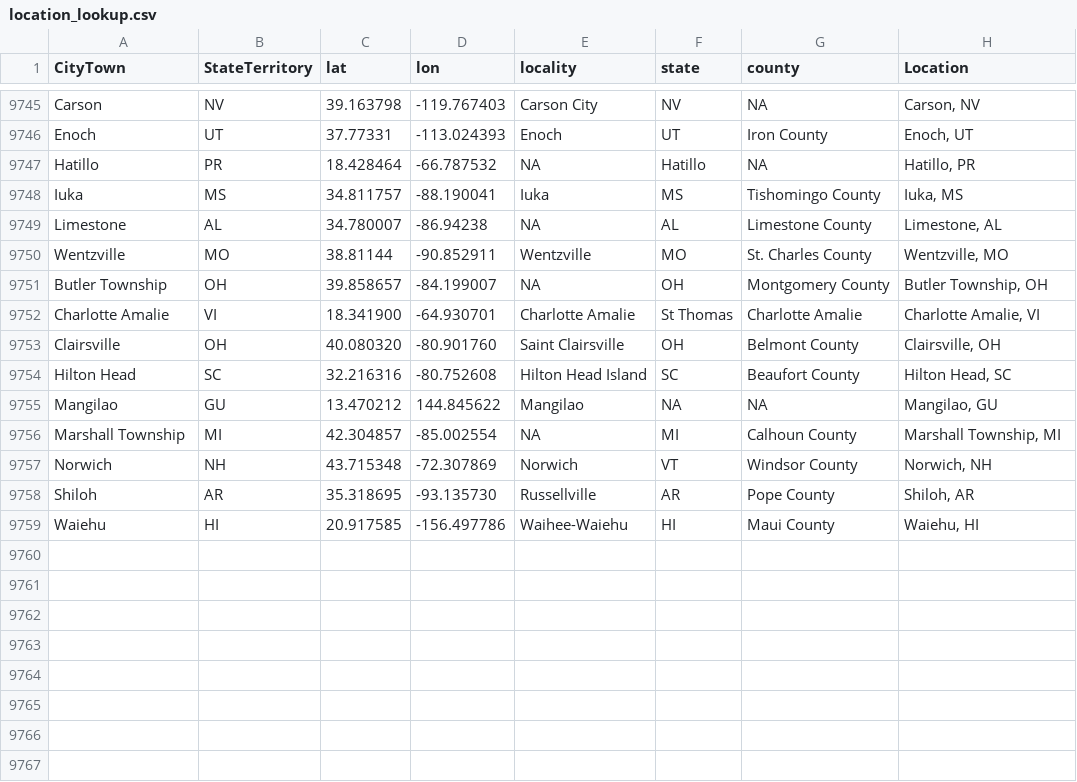
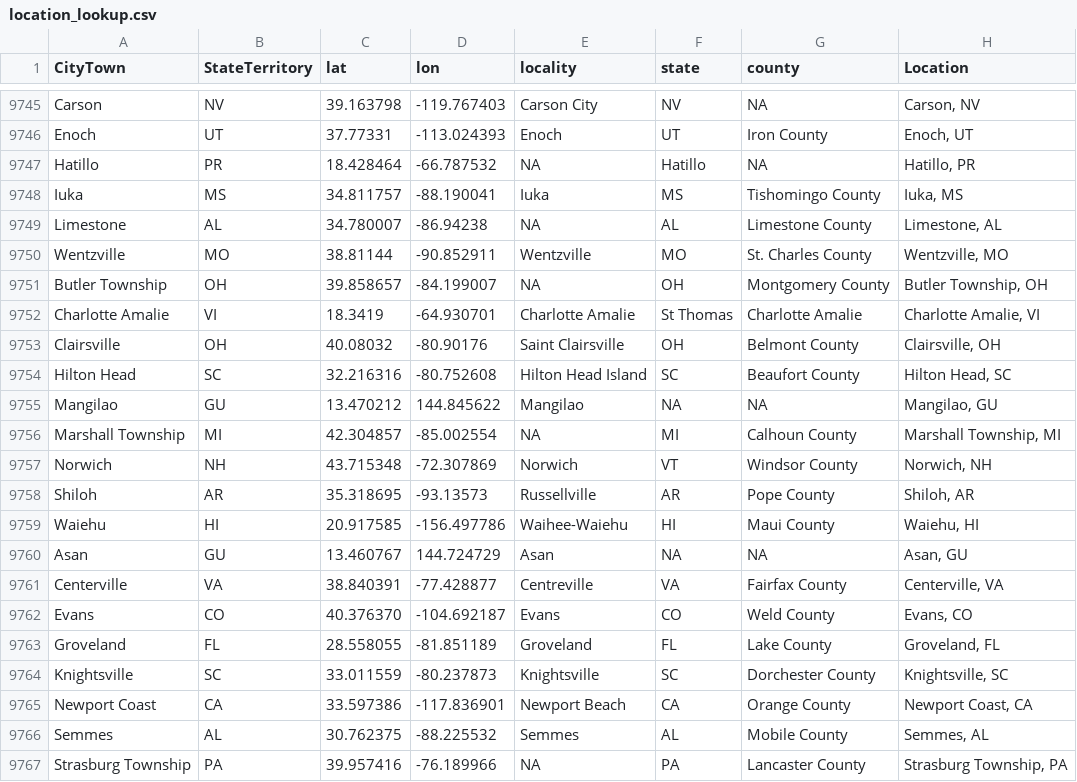
Before and after one commit to nonviolent-action-lab/crowd-counting-consortium, a CSV file: data_compilation/location_lookup.csv, drawn as a sheet; only a part is shown, gaps mark what is left out.

Commit message:
Weekly data update

```diff
--- a/data_compilation/location_lookup.csv
+++ b/data_compilation/location_lookup.csv
@@ -9751,4 +9751,4 @@
 "Butler Township","OH","39.858657","-84.199007",NA,"OH","Montgomery County","Butler Township, OH"
-"Charlotte Amalie","VI","18.341900","-64.930701","Charlotte Amalie","St Thomas","Charlotte Amalie","Charlotte Amalie, VI"
-"Clairsville","OH","40.080320","-80.901760","Saint Clairsville","OH","Belmont County","Clairsville, OH"
+"Charlotte Amalie","VI","18.3419","-64.930701","Charlotte Amalie","St Thomas","Charlotte Amalie","Charlotte Amalie, VI"
+"Clairsville","OH","40.08032","-80.90176","Saint Clairsville","OH","Belmont County","Clairsville, OH"
 "Hilton Head","SC","32.216316","-80.752608","Hilton Head Island","SC","Beaufort County","Hilton Head, SC"
@@ -9757,3 +9757,11 @@
 "Norwich","NH","43.715348","-72.307869","Norwich","VT","Windsor County","Norwich, NH"
-"Shiloh","AR","35.318695","-93.135730","Russellville","AR","Pope County","Shiloh, AR"
+"Shiloh","AR","35.318695","-93.13573","Russellville","AR","Pope County","Shiloh, AR"
 "Waiehu","HI","20.917585","-156.497786","Waihee-Waiehu","HI","Maui County","Waiehu, HI"
+"Asan","GU","13.460767","144.724729","Asan",NA,NA,"Asan, GU"
+"Centerville","VA","38.840391","-77.428877","Centreville","VA","Fairfax County","Centerville, VA"
+"Evans","CO","40.376370","-104.692187","Evans","CO","Weld County","Evans, CO"
+"Groveland","FL","28.558055","-81.851189","Groveland","FL","Lake County","Groveland, FL"
+"Knightsville","SC","33.011559","-80.237873","Knightsville","SC","Dorchester County","Knightsville, SC"
+"Newport Coast","CA","33.597386","-117.836901","Newport Beach","CA","Orange County","Newport Coast, CA"
+"Semmes","AL","30.762375","-88.225532","Semmes","AL","Mobile County","Semmes, AL"
+"Strasburg Township","PA","39.957416","-76.189966",NA,"PA","Lancaster County","Strasburg Township, PA"
```
